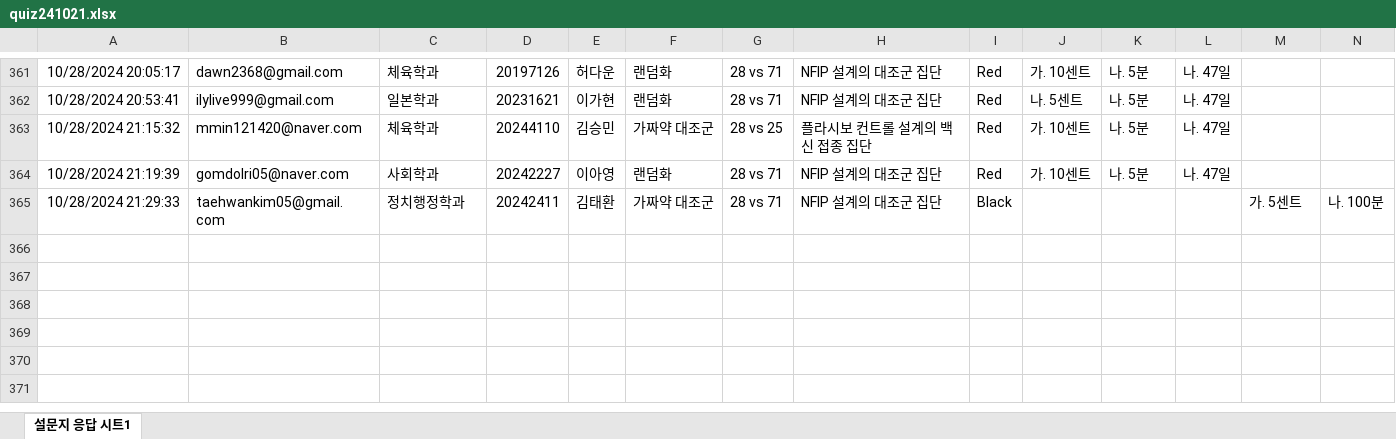
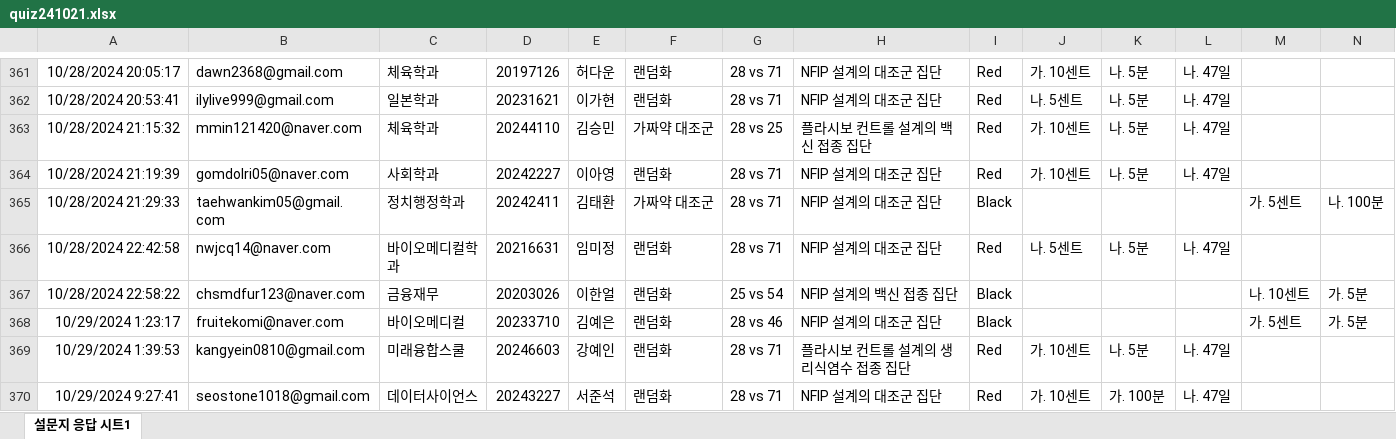
Before and after one commit to kwlee58/class202501, an Excel workbook: R/data/quiz241021.xlsx, sheet 설문지 응답 시트1, drawn as a sheet; only a part is shown, gaps mark what is left out; values as stored, in another font and other column widths than the file's, no borders; table styles not drawn; rows hold the shown columns only; the diff names each change by its address in the sheet, - before the commit and + after, or states it on an @@ line.

```diff
--- a/R/data/quiz241021.xlsx (sheet 설문지 응답 시트1)
+++ b/R/data/quiz241021.xlsx (sheet 설문지 응답 시트1)
+row 366: 10/28/2024 22:42:58 | nwjcq14@naver.com | 바이오메디컬학과 | 20216631 | 임미정 | 랜덤화 | 28 vs 71 | NFIP 설계의 대조군 집단 | Red | 나. 5센트 | 나. 5분 | 나. 47일
+row 367: 10/28/2024 22:58:22 | chsmdfur123@naver.com | 금융재무 | 20203026 | 이한얼 | 랜덤화 | 25 vs 54 | NFIP 설계의 백신 접종 집단 | Black |  |  |  | 나. 10센트 | 가. 5분
+row 368: 10/29/2024 1:23:17 | fruitekomi@naver.com | 바이오메디컬 | 20233710 | 김예은 | 랜덤화 | 28 vs 46 | NFIP 설계의 대조군 집단 | Black |  |  |  | 가. 5센트 | 가. 5분
+row 369: 10/29/2024 1:39:53 | kangyein0810@gmail.com | 미래융합스쿨 | 20246603 | 강예인 | 랜덤화 | 28 vs 71 | 플라시보 컨트롤 설계의 생리식염수 접종 집단 | Red | 가. 10센트 | 나. 5분 | 나. 47일
+row 370: 10/29/2024 9:27:41 | seostone1018@gmail.com | 데이터사이언스 | 20243227 | 서준석 | 랜덤화 | 28 vs 71 | NFIP 설계의 대조군 집단 | Red | 가. 10센트 | 가. 100분 | 나. 47일
```
Also changed, not shown: R/data/oxford_241021.xlsx, R/data/oxford_241021_tmp.xlsx, 31 other files.
